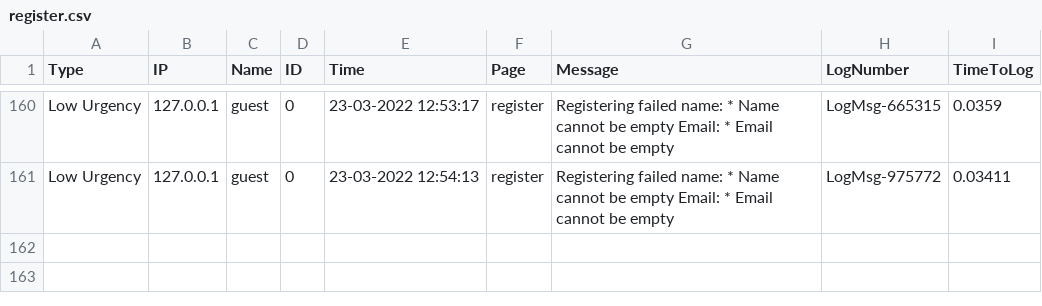
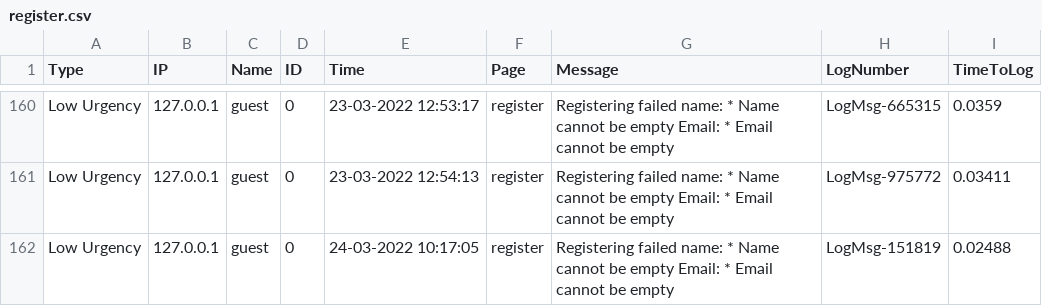
Before and after one commit to DennisvW1/opdracht_5.1, a CSV file: page/logs/register.csv, drawn as a sheet; only a part is shown, gaps mark what is left out; the diff names each change by its address in the sheet, - before the commit and + after, or states it on an @@ line.

```diff
--- a/page/logs/register.csv
+++ b/page/logs/register.csv
+row 162: Low Urgency | 127.0.0.1 | guest | 0 | 24-03-2022 10:17:05 | register | Registering failed name: * Name cannot be empty Email: * Email cannot be empty | LogMsg-151819 | 0.02488
```
Also changed, not shown: page/logs/login.csv, page/logs/logout.csv, 15 other files.
